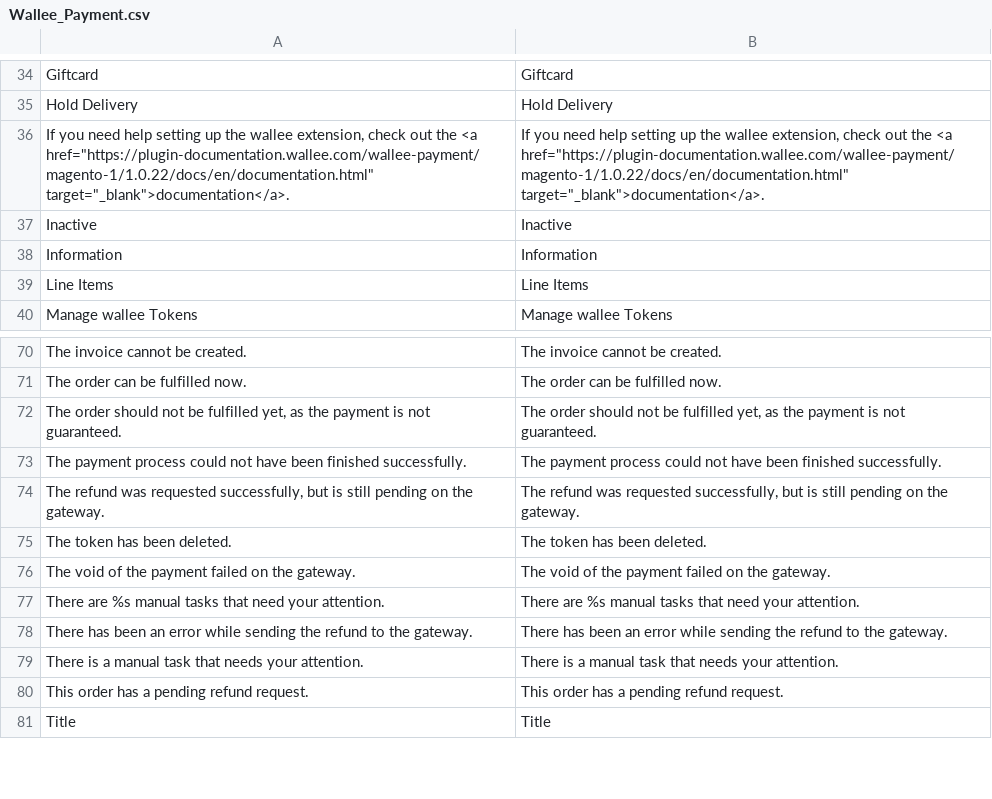
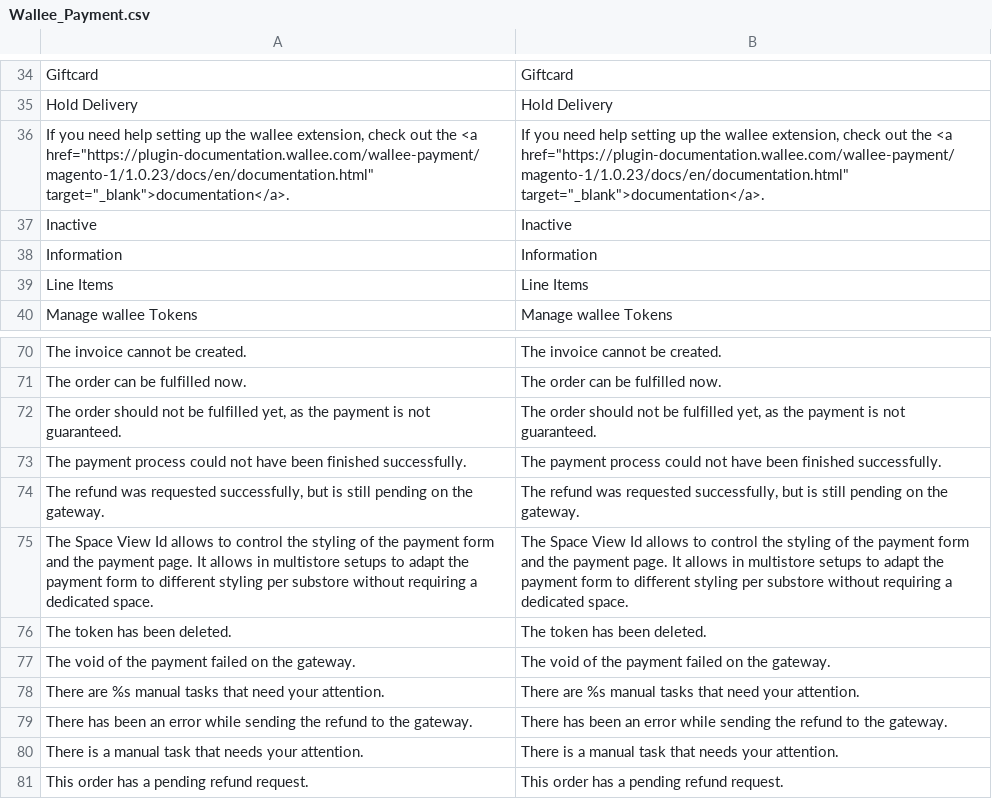
Before and after one commit to wallee-payment/magento-1, a CSV file: app/locale/en_US/Wallee_Payment.csv, drawn as a sheet; only a part is shown, gaps mark what is left out; the shorter side is filled out with more unchanged rows.

```diff
--- a/app/locale/en_US/Wallee_Payment.csv
+++ b/app/locale/en_US/Wallee_Payment.csv
@@ -35,3 +35,3 @@
 "Hold Delivery","Hold Delivery"
-"If you need help setting up the wallee extension, check out the <a href=""https://plugin-documentation.wallee.com/wallee-payment/magento-1/1.0.22/docs/en/documentation.html"" target=""_blank"">documentation</a>.","If you need help setting up the wallee extension, check out the <a href=""https://plugin-documentation.wallee.com/wallee-payment/magento-1/1.0.22/docs/en/documentation.html"" target=""_blank"">documentation</a>."
+"If you need help setting up the wallee extension, check out the <a href=""https://plugin-documentation.wallee.com/wallee-payment/magento-1/1.0.23/docs/en/documentation.html"" target=""_blank"">documentation</a>.","If you need help setting up the wallee extension, check out the <a href=""https://plugin-documentation.wallee.com/wallee-payment/magento-1/1.0.23/docs/en/documentation.html"" target=""_blank"">documentation</a>."
 "Inactive","Inactive"
@@ -74,2 +74,3 @@
 "The refund was requested successfully, but is still pending on the gateway.","The refund was requested successfully, but is still pending on the gateway."
+"The Space View Id allows to control the styling of the payment form and the payment page. It allows in multistore setups to adapt the payment form to different styling per substore without requiring a dedicated space.","The Space View Id allows to control the styling of the payment form and the payment page. It allows in multistore setups to adapt the payment form to different styling per substore without requiring a dedicated space."
 "The token has been deleted.","The token has been deleted."
```
Also changed, not shown: app/locale/de_DE/Wallee_Payment.csv, 6 other files.
